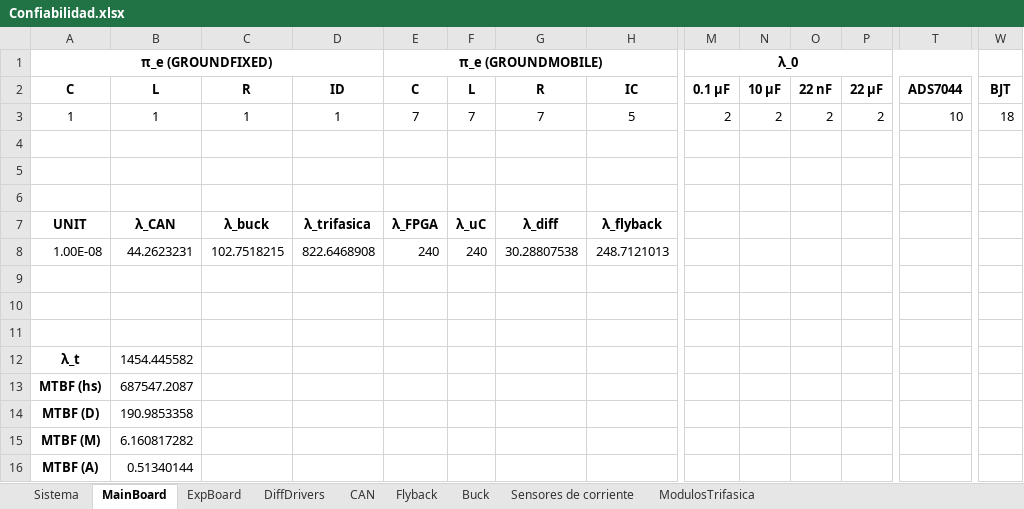
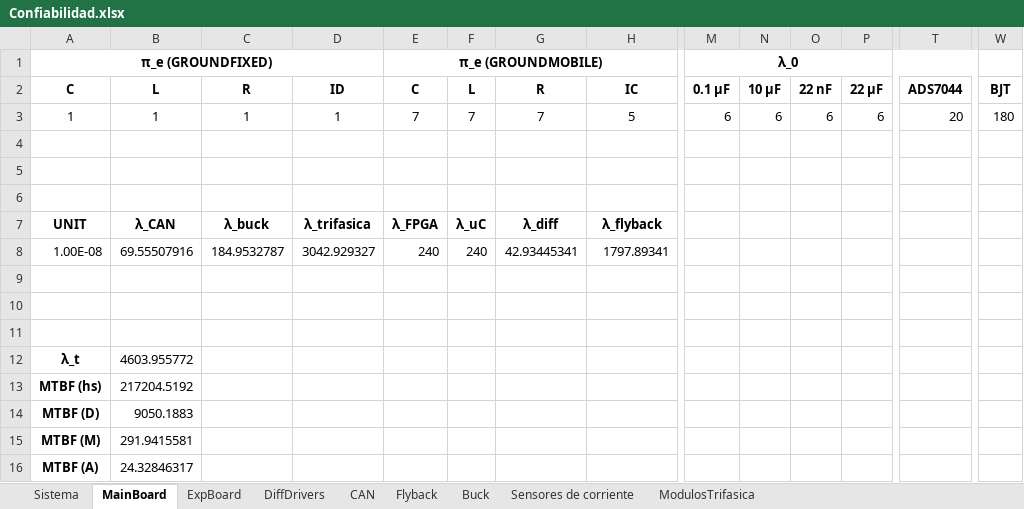
Before and after one commit to NicoBWin/Tesis-LGBS, an Excel workbook: Documentación/Documentación Diseño/Confiabilidad.xlsx, sheet MainBoard, drawn as a sheet; only a part is shown, gaps mark what is left out; values as stored, in another font and other column widths than the file's, no borders; the diff names each change by its address in the sheet, - before the commit and + after, or states it on an @@ line.

```diff
--- a/Documentación/Documentación Diseño/Confiabilidad.xlsx (sheet MainBoard)
+++ b/Documentación/Documentación Diseño/Confiabilidad.xlsx (sheet MainBoard)
-M3 (λ_0): 2
+M3 (λ_0): 6
-N3: 2
+N3: 6
-O3: 2
+O3: 6
-P3: 2
+P3: 6
-T3: 10
+T3: 20
-W3: 18
+W3: 180
-B8: 44.2623231
+B8: 69.55507916
-C8: 102.7518215
+C8: 184.9532787
-D8: 822.6468908
+D8: 3042.929327
-G8: 30.28807538
+G8: 42.93445341
-H8: 248.7121013
+H8: 1797.89341
-B12: 1454.445582
+B12: 4603.955772
-B13: 687547.2087
+B13: 217204.5192
-B14: 190.9853358
+B14: 9050.1883
-B15: 6.160817282
+B15: 291.9415581
-B16: 0.51340144
+B16: 24.32846317
```
Also changed, not shown: sheet ModulosTrifasica, sheet Sensores de corriente, sheet Buck, sheet ExpBoard, sheet Sistema, sheet Flyback, 2 more sheets.
